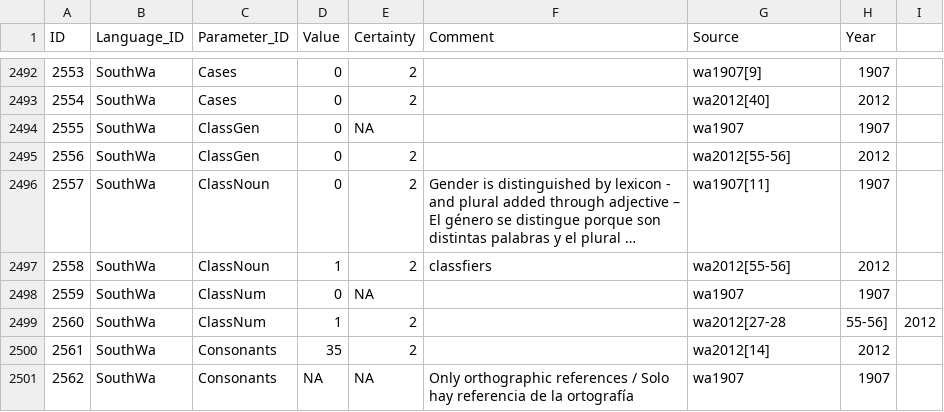
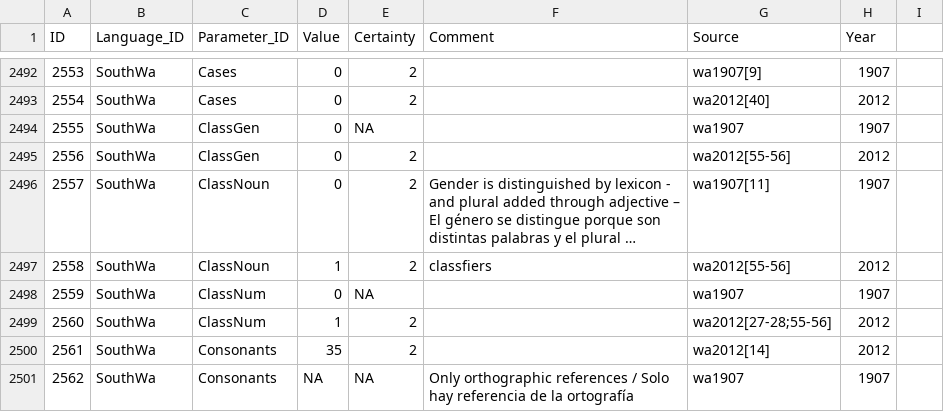
Before and after one commit to MuffinLinwist/GATA, a CSV file: raw/gata_raw.csv, drawn as a sheet; only a part is shown, gaps mark what is left out; long unchanged cells end in ….

```diff
--- a/raw/gata_raw.csv
+++ b/raw/gata_raw.csv
@@ -2498,3 +2498,3 @@ ID,Language_ID,Parameter_ID,Value,Certainty,Comment,Source,Year
 2559,SouthWa,ClassNum,0,NA,,wa1907,1907
-2560,SouthWa,ClassNum,1,2,,wa2012[27-28, 55-56],2012
+2560,SouthWa,ClassNum,1,2,,wa2012[27-28;55-56],2012
 2561,SouthWa,Consonants,35,2,,wa2012[14],2012
```
Also changed, not shown: cldf/values.csv, 2 other files.
